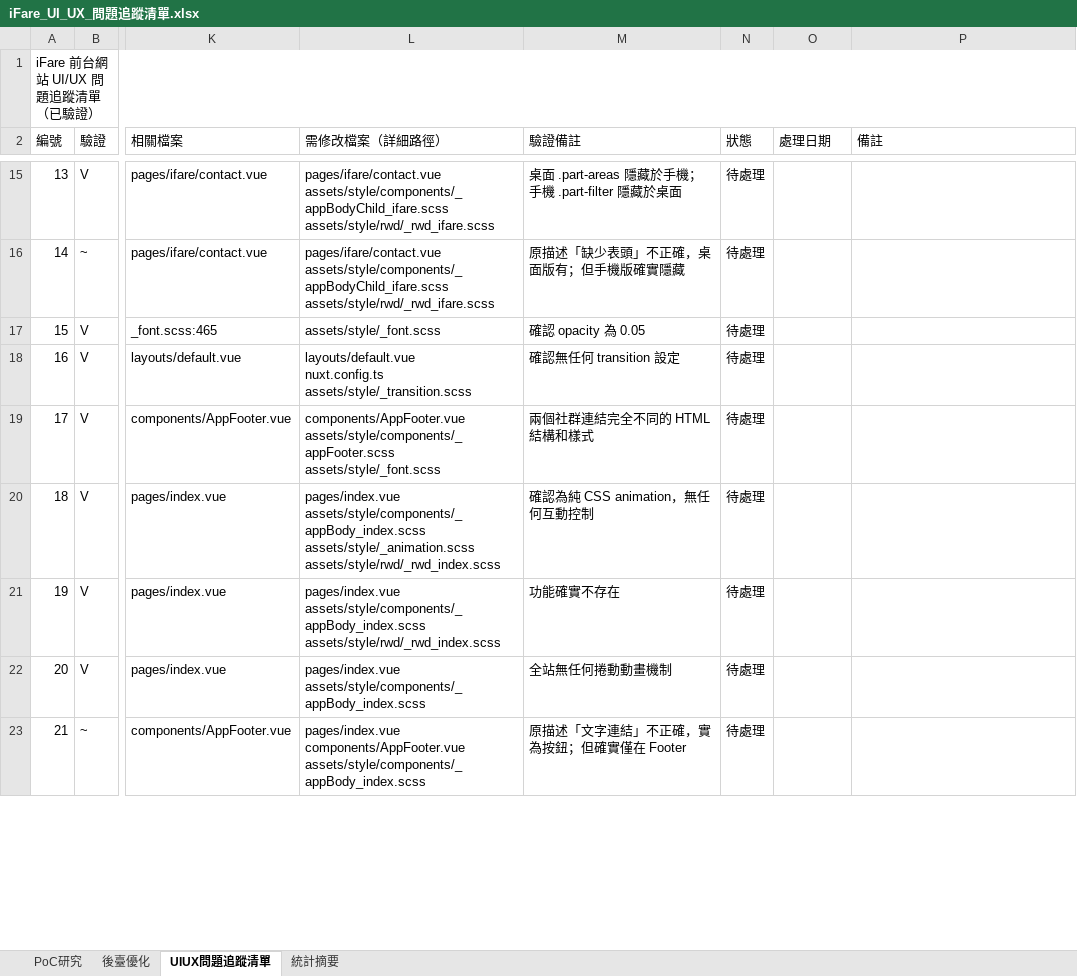
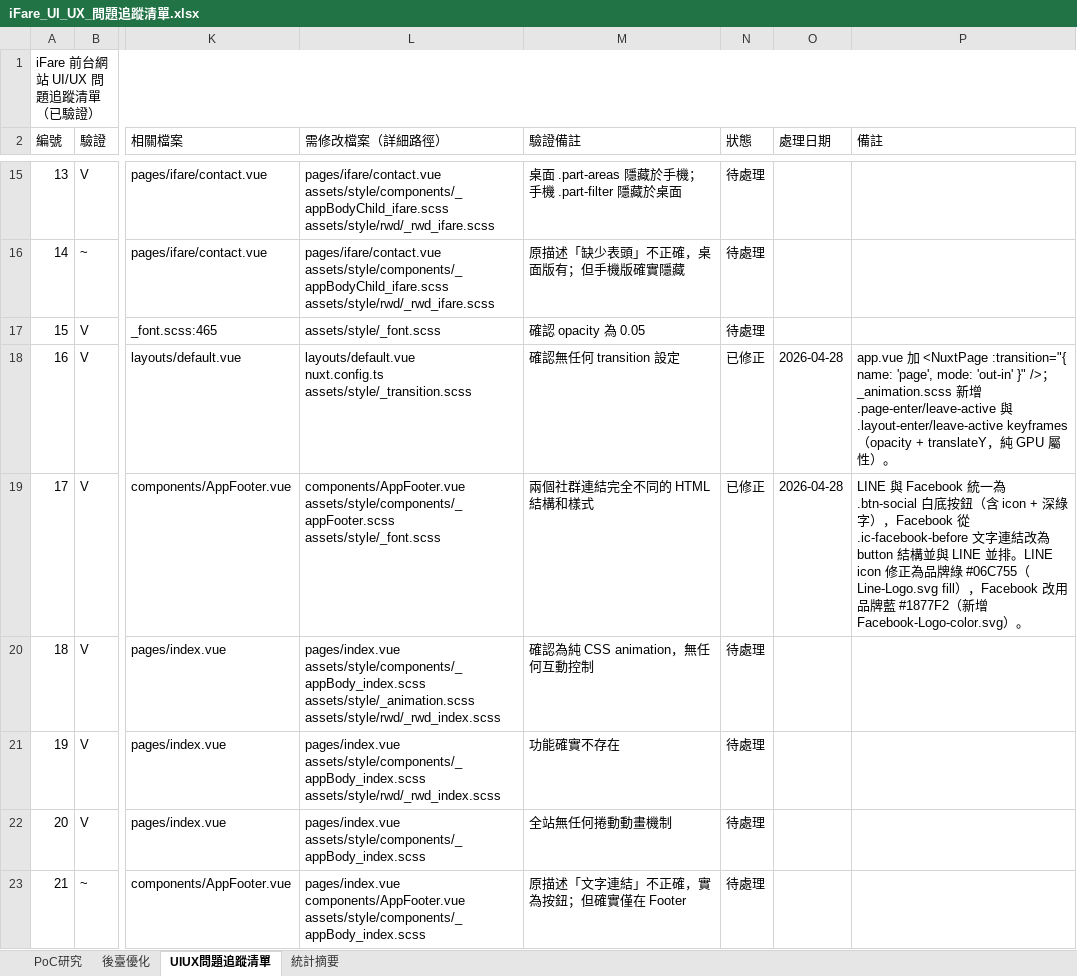
Before and after one commit to chainwinit-alt/ifare-website, an Excel workbook: docs/iFare_UI_UX_問題追蹤清單.xlsx, sheet UIUX問題追蹤清單, drawn as a sheet; only a part is shown, gaps mark what is left out; values as stored, in another font and other column widths than the file's, no cell formats; the diff covers the shown part only; the diff names each change by its address in the sheet, - before the commit and + after, or states it on an @@ line.

```diff
--- a/docs/iFare_UI_UX_問題追蹤清單.xlsx (sheet UIUX問題追蹤清單)
+++ b/docs/iFare_UI_UX_問題追蹤清單.xlsx (sheet UIUX問題追蹤清單)
-N18:N19 (狀態): 待處理
+N18:N19 (狀態): 已修正
-O18:O19 (處理日期): (empty)
+O18:O19 (處理日期): 2026-04-28
-P18 (備註): (empty)
+P18 (備註): app.vue 加 <NuxtPage :transition="{ name: 'page', mode: 'out-in' }" />；_animation.scss 新增 .page-enter/leave-active 與 .layout-enter/leave-active keyframes（opacity + translateY，純 GPU 屬性）。
-P19 (備註): (empty)
+P19 (備註): LINE 與 Facebook 統一為 .btn-social 白底按鈕（含 icon + 深綠字），Facebook 從 .ic-facebook-before 文字連結改為 button 結構並與 LINE 並排。LINE icon 修正為品牌綠 #06C755（Line-Logo.svg fill），Facebook 改用品牌藍 #1877F2（新增 Facebook-Logo-color.svg）。
```
Also changed, not shown: 5 added rows and 21 edited cells elsewhere in this sheet, sheet PoC研究, sheet 後臺優化, sheet 統計摘要, cell formats, 5 other files.
